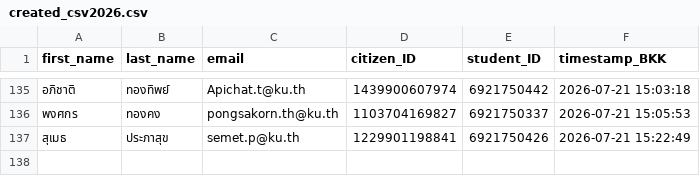
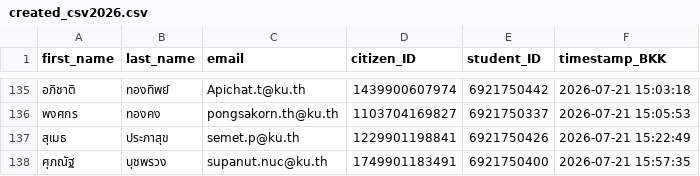
Before and after one commit to PythonianSt/Register, a CSV file: created_csv2026.csv, drawn as a sheet; only a part is shown, gaps mark what is left out.

Commit message:
Update created_csv2026.csv 2026-07-21 15:57:35 BKK

```diff
--- a/created_csv2026.csv
+++ b/created_csv2026.csv
@@ -137 +137,2 @@
 สุเมธ,ประภาสุข,semet.p@ku.th,1229901198841,6921750426,2026-07-21 15:22:49
+ศุภณัฐ,นุชพรวง,supanut.nuc@ku.th,1749901183491,6921750400,2026-07-21 15:57:35
```
